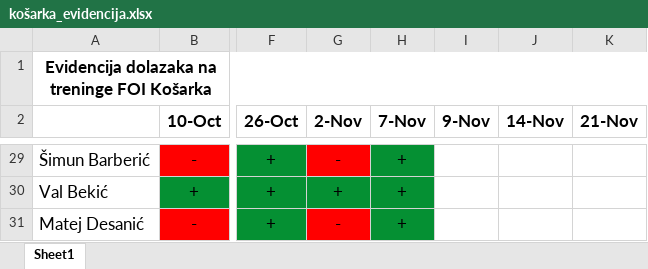
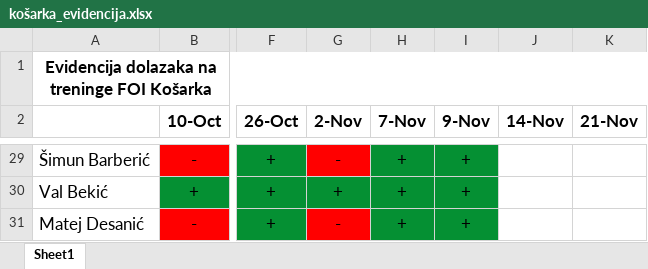
Before and after one commit to mmusica/KosarkaManager, an Excel workbook: documents/košarka_evidencija.xlsx, sheet Sheet1, drawn as a sheet; only a part is shown, gaps mark what is left out; values as stored, in another font and other column widths than the file's, no borders; the diff covers the shown part only; the diff names each change by its address in the sheet, - before the commit and + after, or states it on an @@ line.

```diff
--- a/documents/košarka_evidencija.xlsx (sheet Sheet1)
+++ b/documents/košarka_evidencija.xlsx (sheet Sheet1)
-I29:I31 (9-Nov): (empty)
+I29:I31 (9-Nov): +
-I29:I31 fill: none
+I29:I31 fill: #059033
```
Also changed, not shown: 26 edited cells and cell formats elsewhere in this sheet.
